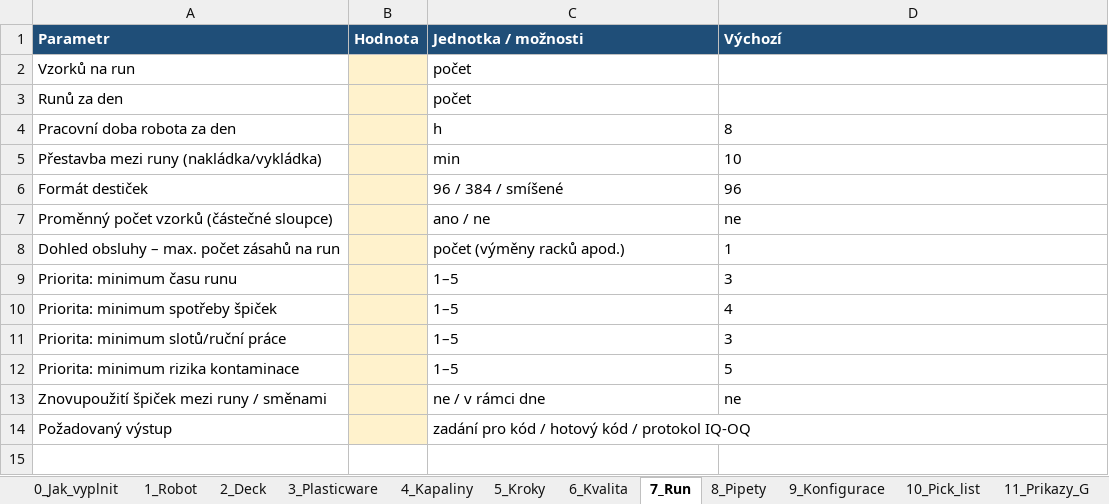
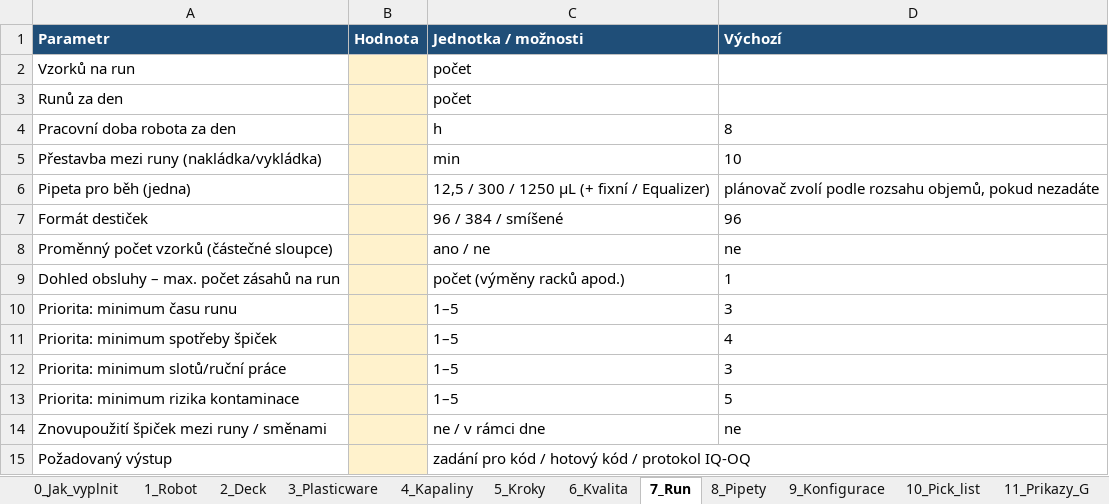
Before and after one commit to KD66/LABOT, an Excel workbook: docs/labot_zadani_parametry.xlsx, sheet 7_Run, drawn as a sheet; values as stored, in another font and other column widths than the file's, no borders; the diff names each change by its address in the sheet, - before the commit and + after, or states it on an @@ line.

```diff
--- a/docs/labot_zadani_parametry.xlsx (sheet 7_Run)
+++ b/docs/labot_zadani_parametry.xlsx (sheet 7_Run)
+row 6: Pipeta pro běh (jedna) |  | 12,5 / 300 / 1250 µL (+ fixní / Equalizer) | plánovač zvolí podle rozsahu objemů, pokud nezadáte
```
Also changed, not shown: sheet 1_Robot, sheet 11_Prikazy_G, sheet 0_Jak_vyplnit, other sheet tabs, 2 other files.
